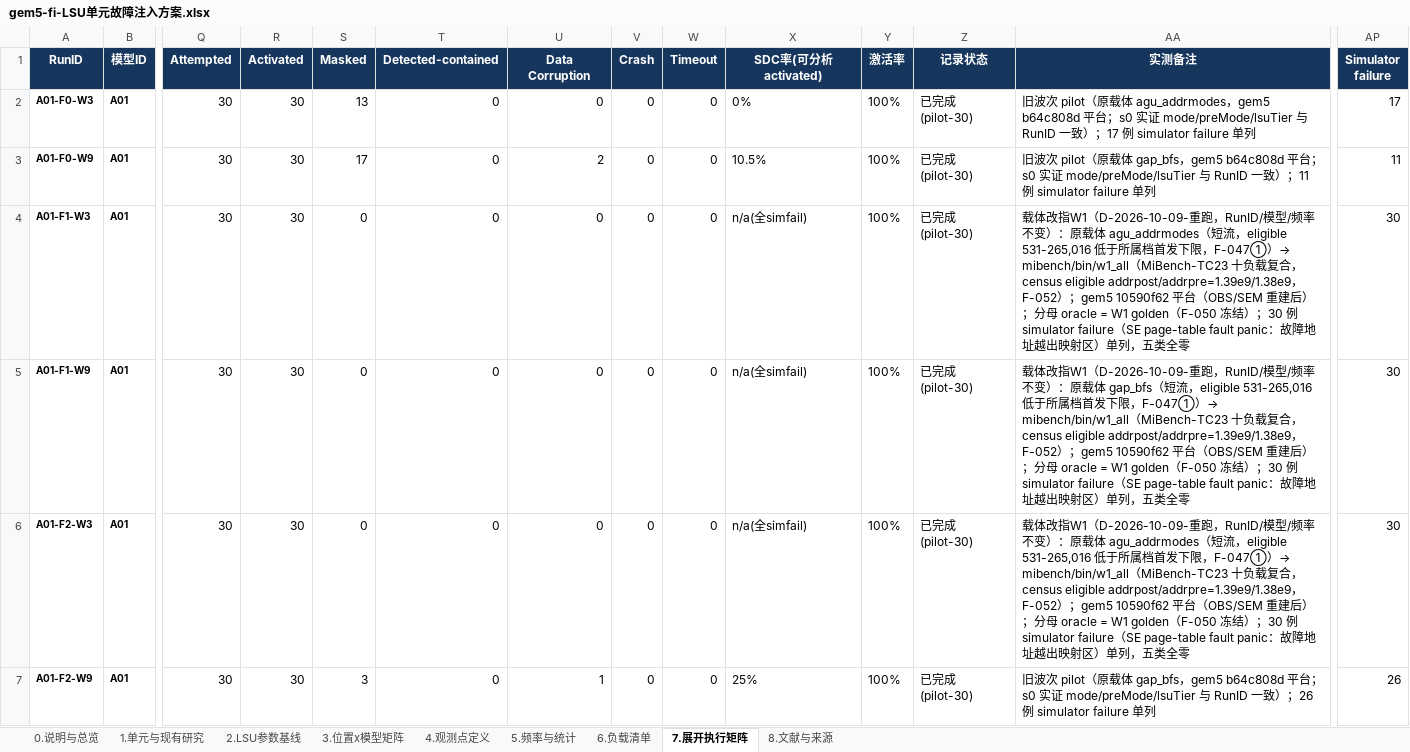
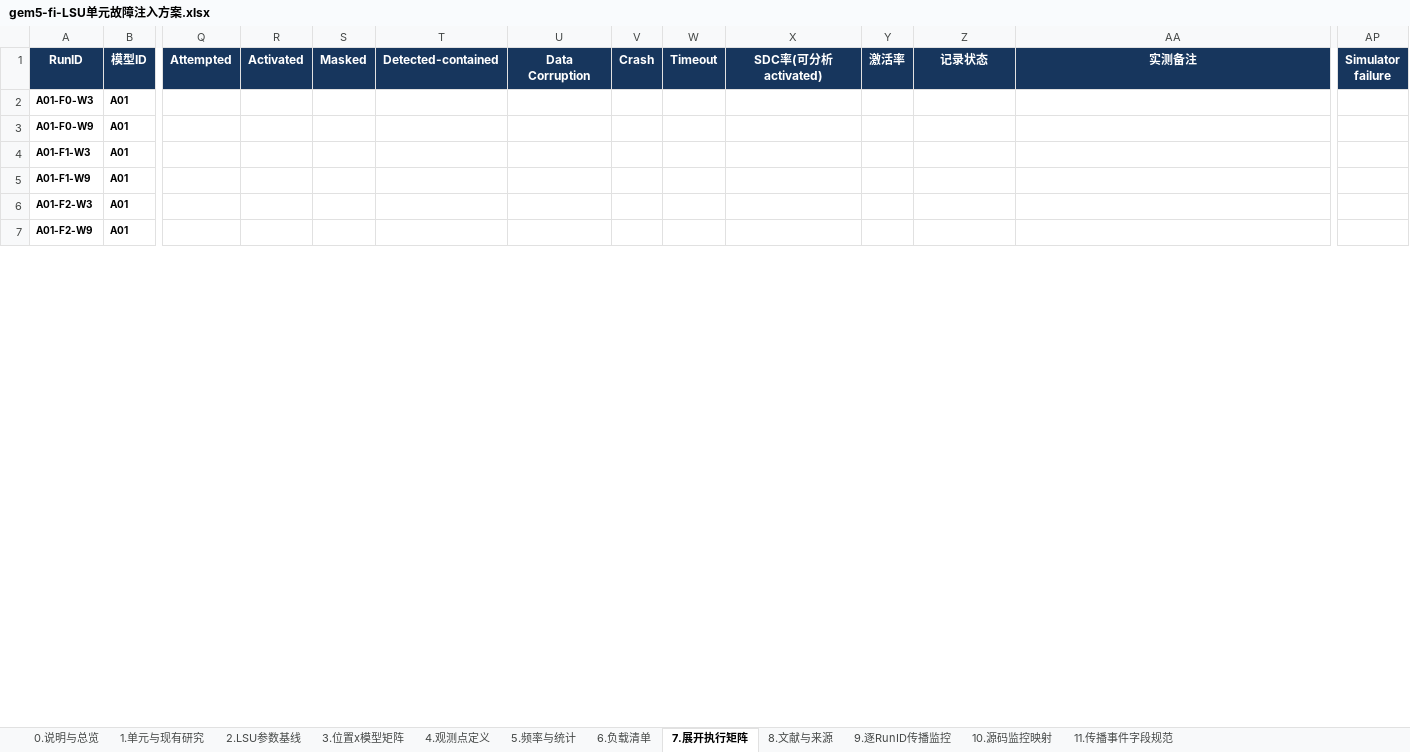
Before and after one commit to wangxumarshall/gem5-fi, an Excel workbook: docs/gem5-fi/lsu/gem5-fi-LSU单元故障注入方案.xlsx, sheet 7.展开执行矩阵, drawn as a sheet; only a part is shown, gaps mark what is left out; values as stored, in another font and other column widths than the file's, no borders; conditional formats and table styles not drawn; the diff covers the shown part only; the diff names each change by its address in the sheet, - before the commit and + after, or states it on an @@ line.

Commit message:
[LSU-XLSX2MD][DATA] 提交 LSU 方案工作簿输出副本（用户指令 R2）
sha256=389546f0f8f3d0c6ece2ed33d3a8cfd1426faa9bbc101f7ad7d9612159e273e0
size=181590 bytes mtime=2026-10-19 20:46:38.204843327 +0800（与转换全程只读指纹一致）
性质: 刻意清空结果统计列的输出副本（工作簿表0行30自述），是已入库 5 个 Markdown
文档的生成源（元数据块 Source-SHA256 与此一致）。仅显式 stage 本文件，
未触碰工作树 69 个删除项与任何未跟踪文件。

Entire-Checkpoint: 01M5A9H9RB21GM4339R9Y90PRB

```diff
--- a/docs/gem5-fi/lsu/gem5-fi-LSU单元故障注入方案.xlsx (sheet 7.展开执行矩阵)
+++ b/docs/gem5-fi/lsu/gem5-fi-LSU单元故障注入方案.xlsx (sheet 7.展开执行矩阵)
+sheet tab: 9.逐RunID传播监控
+sheet tab: 10.源码监控映射
+sheet tab: 11.传播事件字段规范
-Q2:Q7 (Attempted): 30
+Q2:Q7 (Attempted): (empty)
-R2:R7 (Activated): 30
+R2:R7 (Activated): (empty)
-S2 (Masked): 13
+S2 (Masked): (empty)
-T2:T7 (Detected-contained): 0
+T2:T7 (Detected-contained): (empty)
-U2 (Data Corruption): 0
+U2 (Data Corruption): (empty)
-V2:V7 (Crash): 0
+V2:V7 (Crash): (empty)
-W2:W7 (Timeout): 0
+W2:W7 (Timeout): (empty)
-X2 (SDC率(可分析activated)): 0%
+X2 (SDC率(可分析activated)): (empty)
-Y2:Y7 (激活率): 100%
+Y2:Y7 (激活率): (empty)
-Z2:Z7 (记录状态): 已完成(pilot-30)
+Z2:Z7 (记录状态): (empty)
-AA2 (实测备注): 旧波次 pilot（原载体 agu_addrmodes，gem5 b64c808d 平台；s0 实证 mode/preMode/lsuTier 与 RunID 一致）；17 例 simulator failure 单列
+AA2 (实测备注): (empty)
-AP2 (Simulator failure): 17
+AP2 (Simulator failure): (empty)
-S3 (Masked): 17
+S3 (Masked): (empty)
-U3 (Data Corruption): 2
+U3 (Data Corruption): (empty)
-X3 (SDC率(可分析activated)): 10.5%
+X3 (SDC率(可分析activated)): (empty)
-AA3 (实测备注): 旧波次 pilot（原载体 gap_bfs，gem5 b64c808d 平台；s0 实证 mode/preMode/lsuTier 与 RunID 一致）；11 例 simulator failure 单列
+AA3 (实测备注): (empty)
-AP3 (Simulator failure): 11
+AP3 (Simulator failure): (empty)
-S4:S6 (Masked): 0
+S4:S6 (Masked): (empty)
-U4:U6 (Data Corruption): 0
+U4:U6 (Data Corruption): (empty)
-X4:X6 (SDC率(可分析activated)): n/a(全simfail)
+X4:X6 (SDC率(可分析activated)): (empty)
-AA4 (实测备注): 载体改指W1（D-2026-10-09-重跑，RunID/模型/频率不变）：原载体 agu_addrmodes（短流，eligible 531-265,016 低于所属档首发下限，F-047①）→ mibench/bin/w1_all（MiBench-TC23 十负载复合，census eligible addrpost/addrpre=1.39e9/1.38e9，F-052）；gem5 10590f62 平台（OBS/SEM 重建后）；分母 oracle = W1 golden（F-050 冻结）；30 例 simulator failure（SE page-table fault panic：故障地址越出映射区）单列，五类全零
+AA4 (实测备注): (empty)
-AP4:AP6 (Simulator failure): 30
+AP4:AP6 (Simulator failure): (empty)
-AA5 (实测备注): 载体改指W1（D-2026-10-09-重跑，RunID/模型/频率不变）：原载体 gap_bfs（短流，eligible 531-265,016 低于所属档首发下限，F-047①）→ mibench/bin/w1_all（MiBench-TC23 十负载复合，census eligible addrpost/addrpre=1.39e9/1.38e9，F-052）；gem5 10590f62 平台（OBS/SEM 重建后）；分母 oracle = W1 golden（F-050 冻结）；30 例 simulator failure（SE page-table fault panic：故障地址越出映射区）单列，五类全零
+AA5 (实测备注): (empty)
-AA6 (实测备注): 载体改指W1（D-2026-10-09-重跑，RunID/模型/频率不变）：原载体 agu_addrmodes（短流，eligible 531-265,016 低于所属档首发下限，F-047①）→ mibench/bin/w1_all（MiBench-TC23 十负载复合，census eligible addrpost/addrpre=1.39e9/1.38e9，F-052）；gem5 10590f62 平台（OBS/SEM 重建后）；分母 oracle = W1 golden（F-050 冻结）；30 例 simulator failure（SE page-table fault panic：故障地址越出映射区）单列，五类全零
+AA6 (实测备注): (empty)
-S7 (Masked): 3
+S7 (Masked): (empty)
-U7 (Data Corruption): 1
+U7 (Data Corruption): (empty)
-X7 (SDC率(可分析activated)): 25%
+X7 (SDC率(可分析activated)): (empty)
-AA7 (实测备注): 旧波次 pilot（原载体 gap_bfs，gem5 b64c808d 平台；s0 实证 mode/preMode/lsuTier 与 RunID 一致）；26 例 simulator failure 单列
+AA7 (实测备注): (empty)
-AP7 (Simulator failure): 26
+AP7 (Simulator failure): (empty)
```
Also changed, not shown: 671 edited cells elsewhere in this sheet, sheet 5.频率与统计, sheet 0.说明与总览, sheet 4.观测点定义, sheet 2.LSU参数基线, formulas that keep their value.
